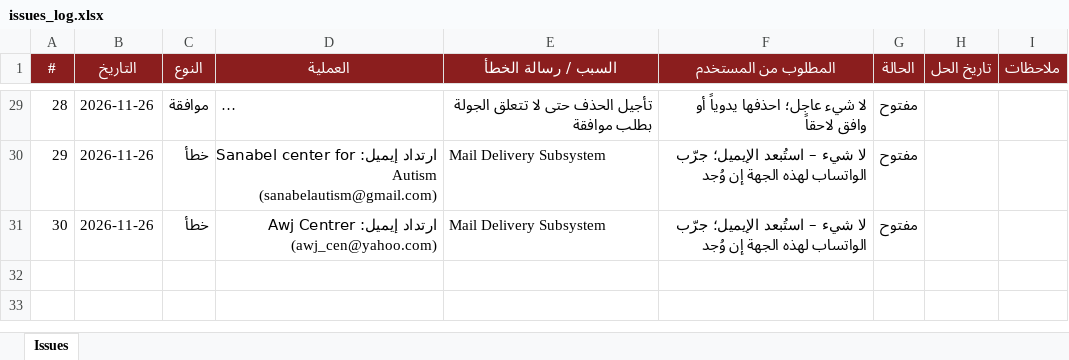
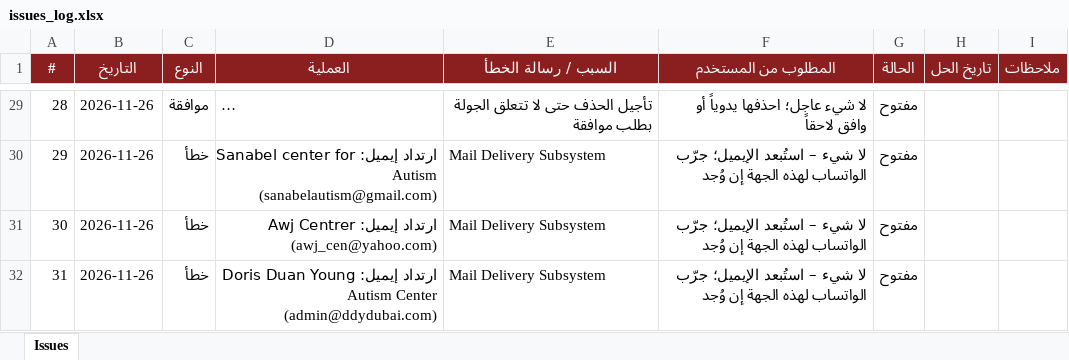
Before and after one commit to apptawfeer-blip/Job-application-11, an Excel workbook: output/issues_log.xlsx, sheet Issues, drawn as a sheet; only a part is shown, gaps mark what is left out; long unchanged cells end in …; values as stored, in another font and other column widths than the file's, no borders; the diff names each change by its address in the sheet, - before the commit and + after, or states it on an @@ line.

```diff
--- a/output/issues_log.xlsx (sheet Issues)
+++ b/output/issues_log.xlsx (sheet Issues)
+row 32: 31 | 2026-11-26 | خطأ | ارتداد إيميل: Doris Duan Young Autism Center (admin@ddydubai.com) | Mail Delivery Subsystem | لا شيء – استُبعد الإيميل؛ جرّب الواتساب لهذه الجهة إن وُجد | مفتوح
```
Also changed, not shown: output/applications_log.xlsx, output/targets/Targets_UAE.xlsx, 17 other files.
